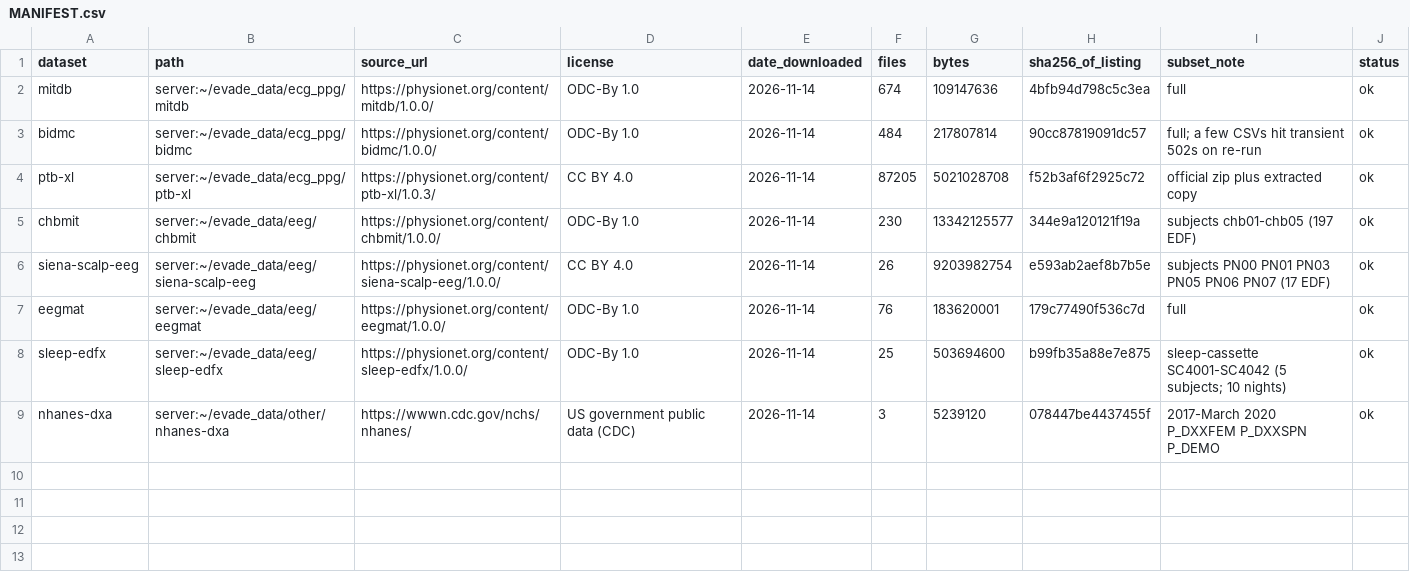
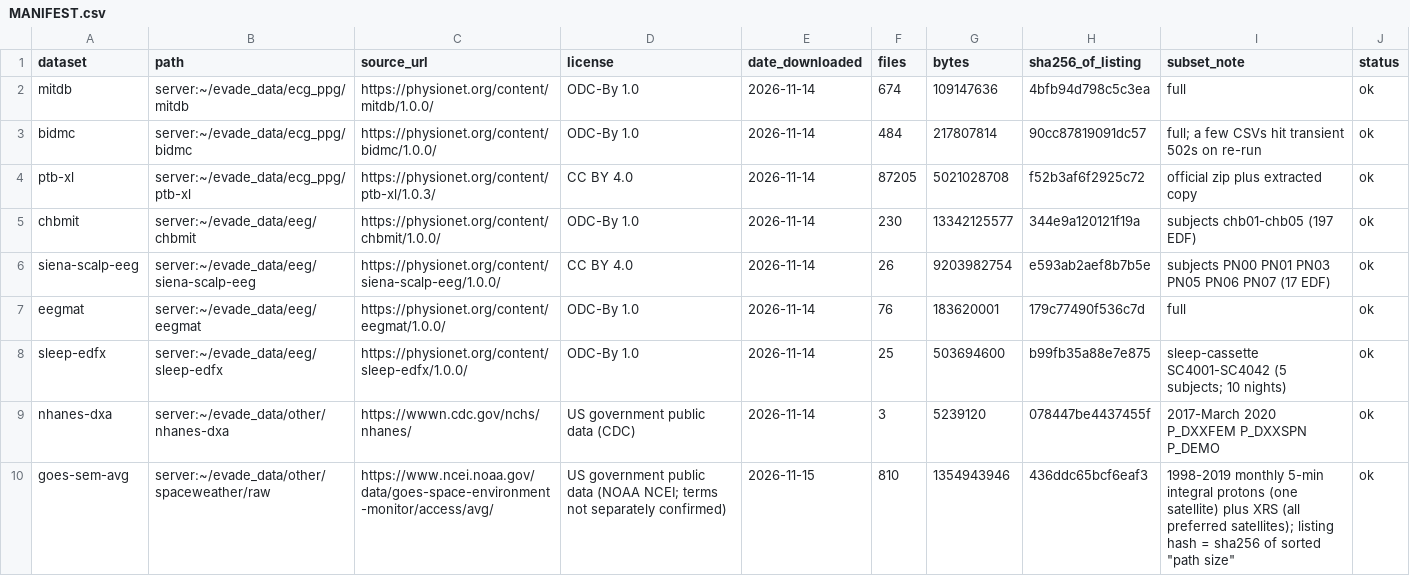
Before and after one commit to Mikeblackbelt/EVAde-backend-models, a CSV file: data/MANIFEST.csv, drawn as a sheet.

Commit message:
Space weather: anchor forecast hour to the newest proton sample, tolerate NUL-padded SWPC JSON, GOES data manifest row, README limits

```diff
--- a/data/MANIFEST.csv
+++ b/data/MANIFEST.csv
@@ -9 +9,2 @@ sleep-edfx,server:~/evade_data/eeg/sleep-edfx,https://physionet.org/content/slee
 nhanes-dxa,server:~/evade_data/other/nhanes-dxa,https://wwwn.cdc.gov/nchs/nhanes/,US government public data (CDC),2026-11-14,3,5239120,078447be4437455f,2017-March 2020 P_DXXFEM P_DXXSPN P_DEMO,ok
+goes-sem-avg,server:~/evade_data/other/spaceweather/raw,https://www.ncei.noaa.gov/data/goes-space-environment-monitor/access/avg/,US government public data (NOAA NCEI; terms not separately confirmed),2026-11-15,810,1354943946,436ddc65bcf6eaf3,1998-2019 monthly 5-min integral protons (one satellite) plus XRS (all preferred satellites); listing hash = sha256 of sorted "path size",ok
```
Also changed, not shown: 4 other files.
